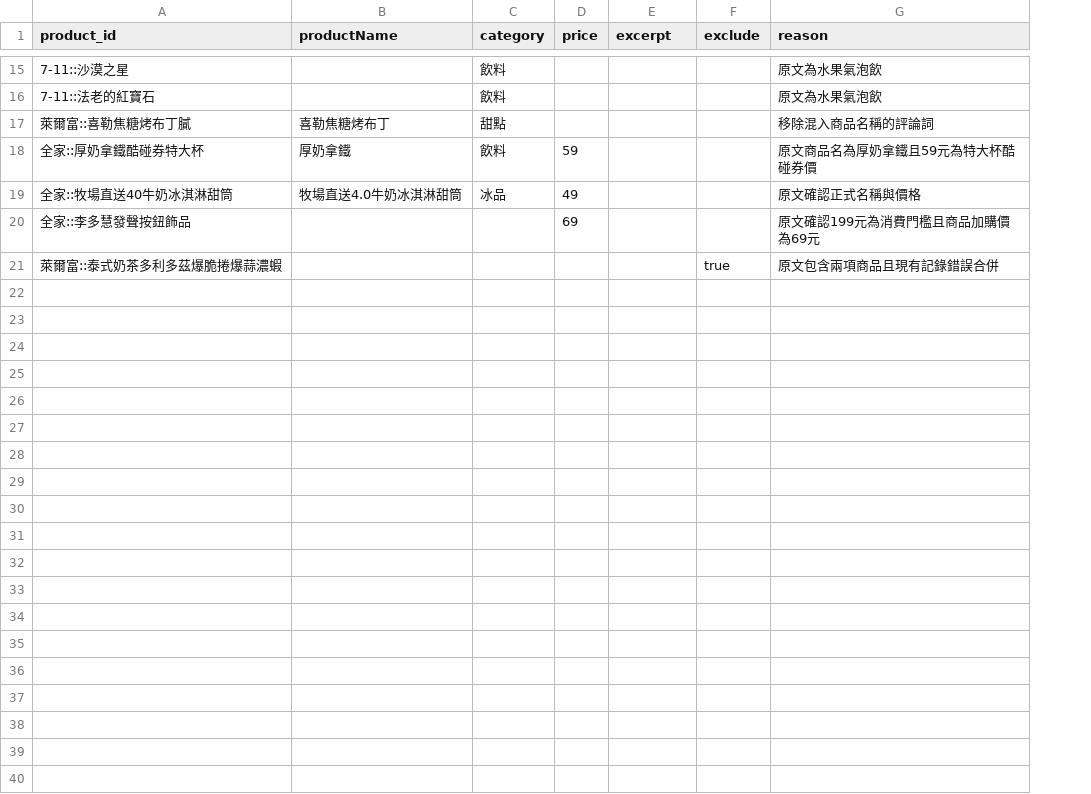
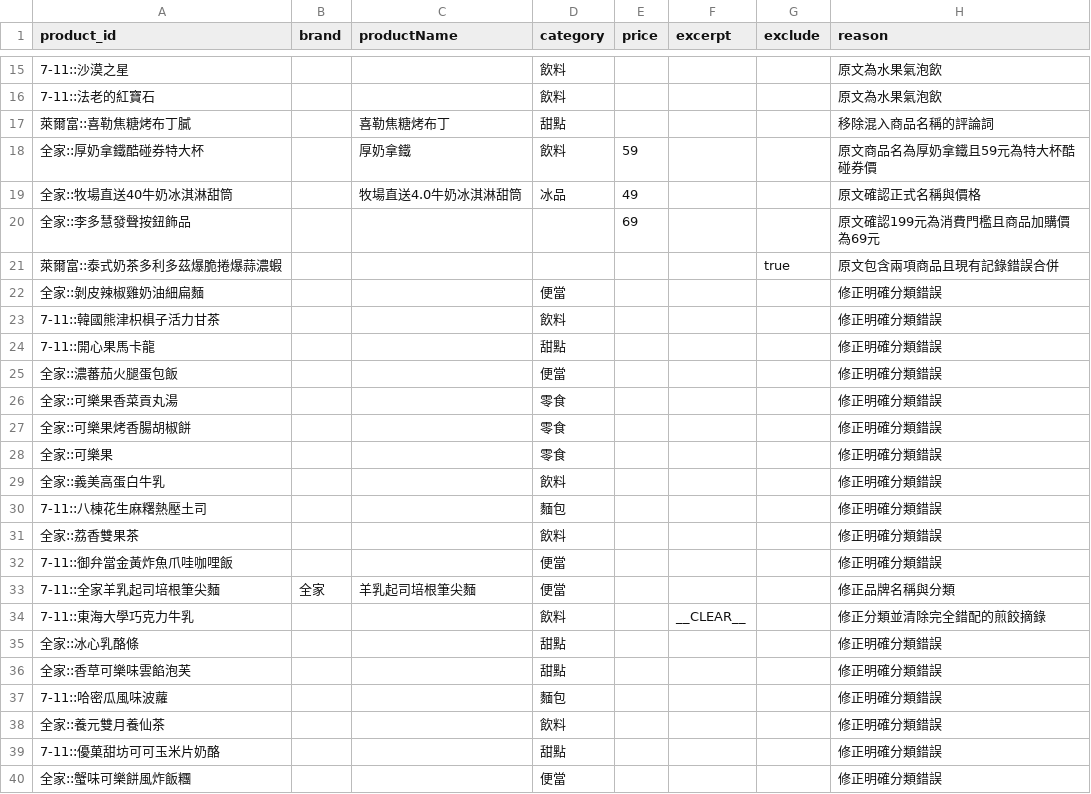
Before and after one commit to YuHsunWang/cvs-radar, a CSV file: data/labels/product_overrides.csv, drawn as a sheet; only a part is shown, gaps mark what is left out; the diff covers the shown part only; the diff names each change by its address in the sheet, - before the commit and + after, or states it on an @@ line.

Commit message:
data: apply full-audit confirmed corrections

```diff
--- a/data/labels/product_overrides.csv
+++ b/data/labels/product_overrides.csv
+column B (brand), empty
+row 22: 全家::剝皮辣椒雞奶油細扁麵 |  |  | 便當 |  |  |  | 修正明確分類錯誤
+row 23: 7-11::韓國熊津枳椇子活力甘茶 |  |  | 飲料 |  |  |  | 修正明確分類錯誤
+row 24: 7-11::開心果馬卡龍 |  |  | 甜點 |  |  |  | 修正明確分類錯誤
+row 25: 全家::濃蕃茄火腿蛋包飯 |  |  | 便當 |  |  |  | 修正明確分類錯誤
+row 26: 全家::可樂果香菜貢丸湯 |  |  | 零食 |  |  |  | 修正明確分類錯誤
+row 27: 全家::可樂果烤香腸胡椒餅 |  |  | 零食 |  |  |  | 修正明確分類錯誤
+row 28: 全家::可樂果 |  |  | 零食 |  |  |  | 修正明確分類錯誤
+row 29: 全家::義美高蛋白牛乳 |  |  | 飲料 |  |  |  | 修正明確分類錯誤
+row 30: 7-11::八棟花生麻糬熱壓土司 |  |  | 麵包 |  |  |  | 修正明確分類錯誤
+row 31: 全家::荔香雙果茶 |  |  | 飲料 |  |  |  | 修正明確分類錯誤
+row 32: 7-11::御弁當金黃炸魚爪哇咖哩飯 |  |  | 便當 |  |  |  | 修正明確分類錯誤
+row 33: 7-11::全家羊乳起司培根筆尖麵 | 全家 | 羊乳起司培根筆尖麵 | 便當 |  |  |  | 修正品牌名稱與分類
+row 34: 7-11::東海大學巧克力牛乳 |  |  | 飲料 |  | __CLEAR__ |  | 修正分類並清除完全錯配的煎餃摘錄
+row 35: 全家::冰心乳酪條 |  |  | 甜點 |  |  |  | 修正明確分類錯誤
+row 36: 全家::香草可樂味雲餡泡芙 |  |  | 甜點 |  |  |  | 修正明確分類錯誤
+row 37: 7-11::哈密瓜風味波蘿 |  |  | 麵包 |  |  |  | 修正明確分類錯誤
+row 38: 全家::養元雙月養仙茶 |  |  | 飲料 |  |  |  | 修正明確分類錯誤
+row 39: 7-11::優菓甜坊可可玉米片奶酪 |  |  | 甜點 |  |  |  | 修正明確分類錯誤
+row 40: 全家::蟹味可樂餅風炸飯糰 |  |  | 便當 |  |  |  | 修正明確分類錯誤
```
Also changed, not shown: 34 added rows elsewhere in this file.
